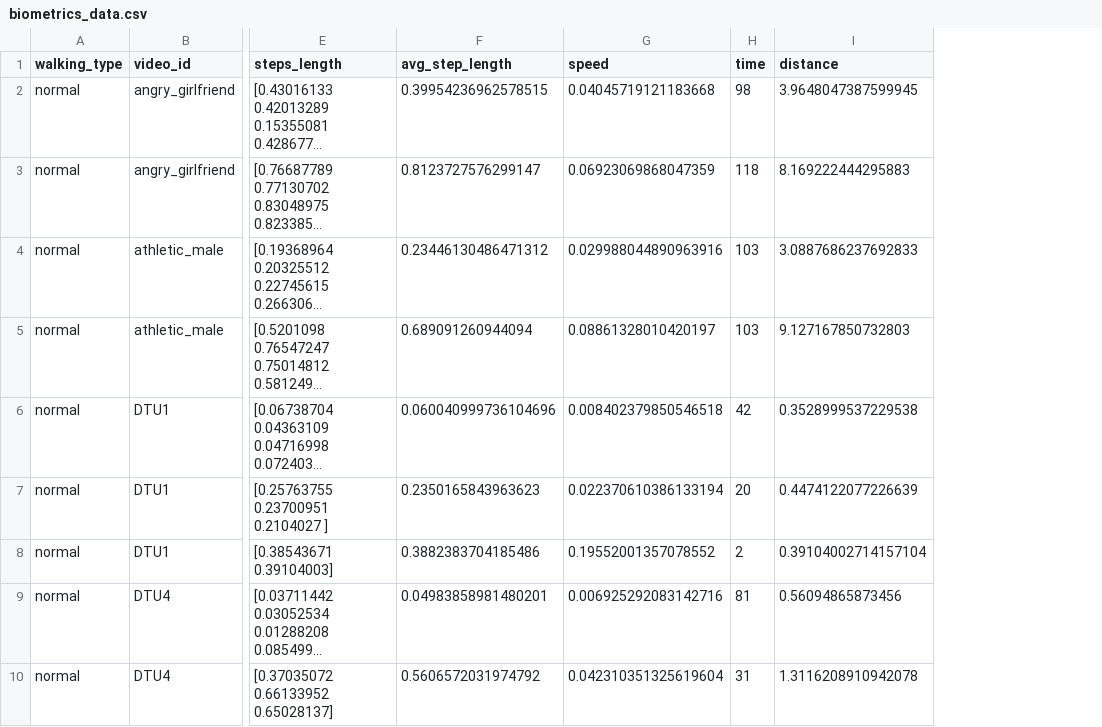
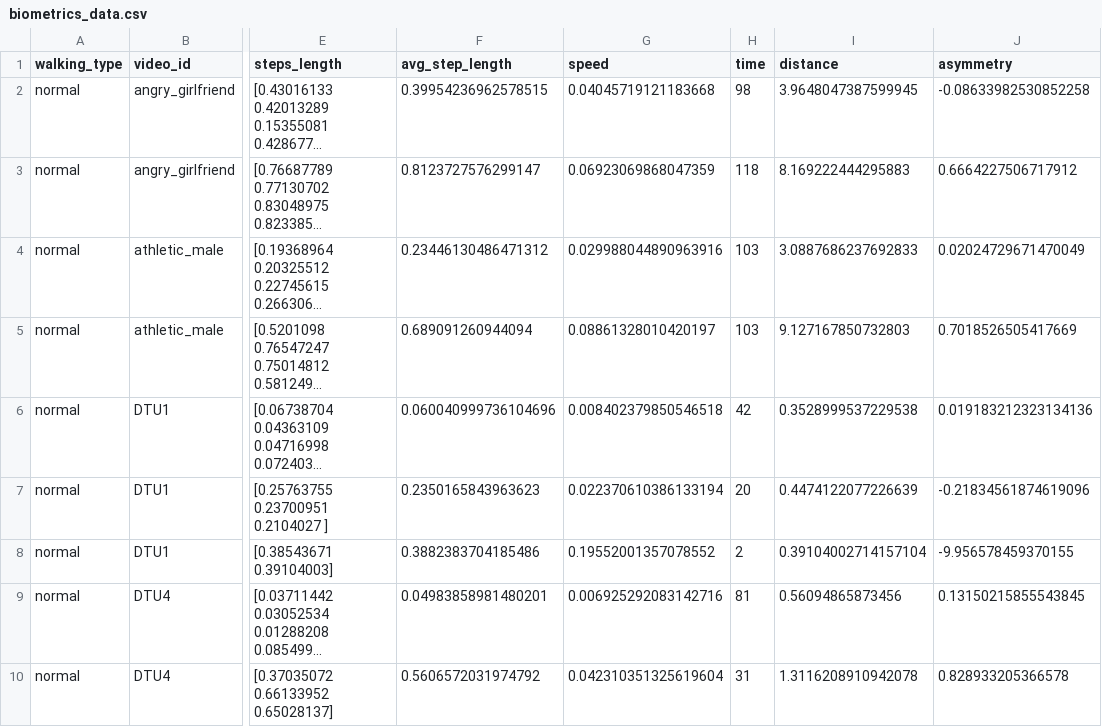
Before and after one commit to hrapek/Biomechanics, a CSV file: biometrics_data.csv, drawn as a sheet; only a part is shown, gaps mark what is left out; long unchanged cells end in …; the diff names each change by its address in the sheet, - before the commit and + after, or states it on an @@ line.

Commit message:
Adding asymmetry to biometrics dataframe

```diff
--- a/biometrics_data.csv
+++ b/biometrics_data.csv
+column J (asymmetry), rows 2-10: -0.08633982530852258 | 0.6664227506717912 | 0.02024729671470049 | 0.7018526505417669 | 0.019183212323134136 | -0.21834561874619096 | -9.956578459370155 | 0.13150215855543845 | 0.828933205366578
```
Also changed, not shown: 1 other file.
